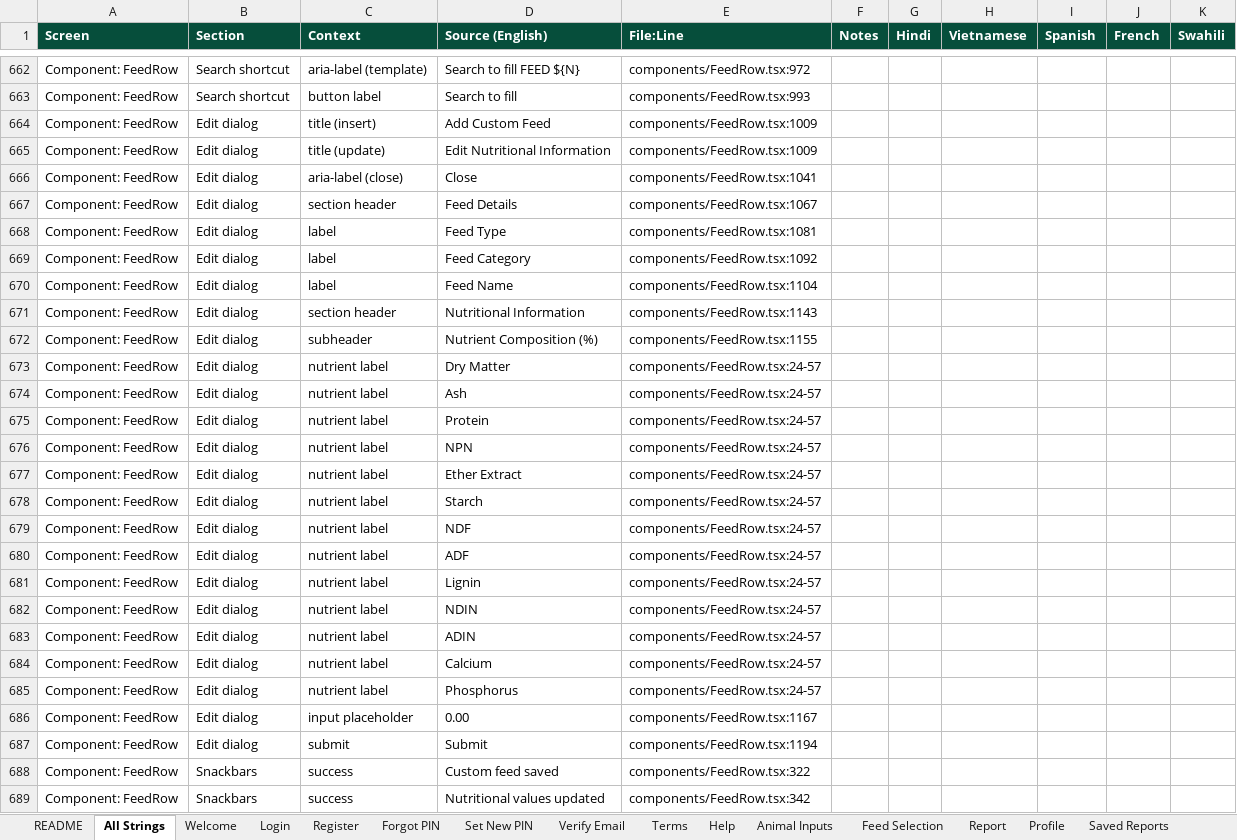
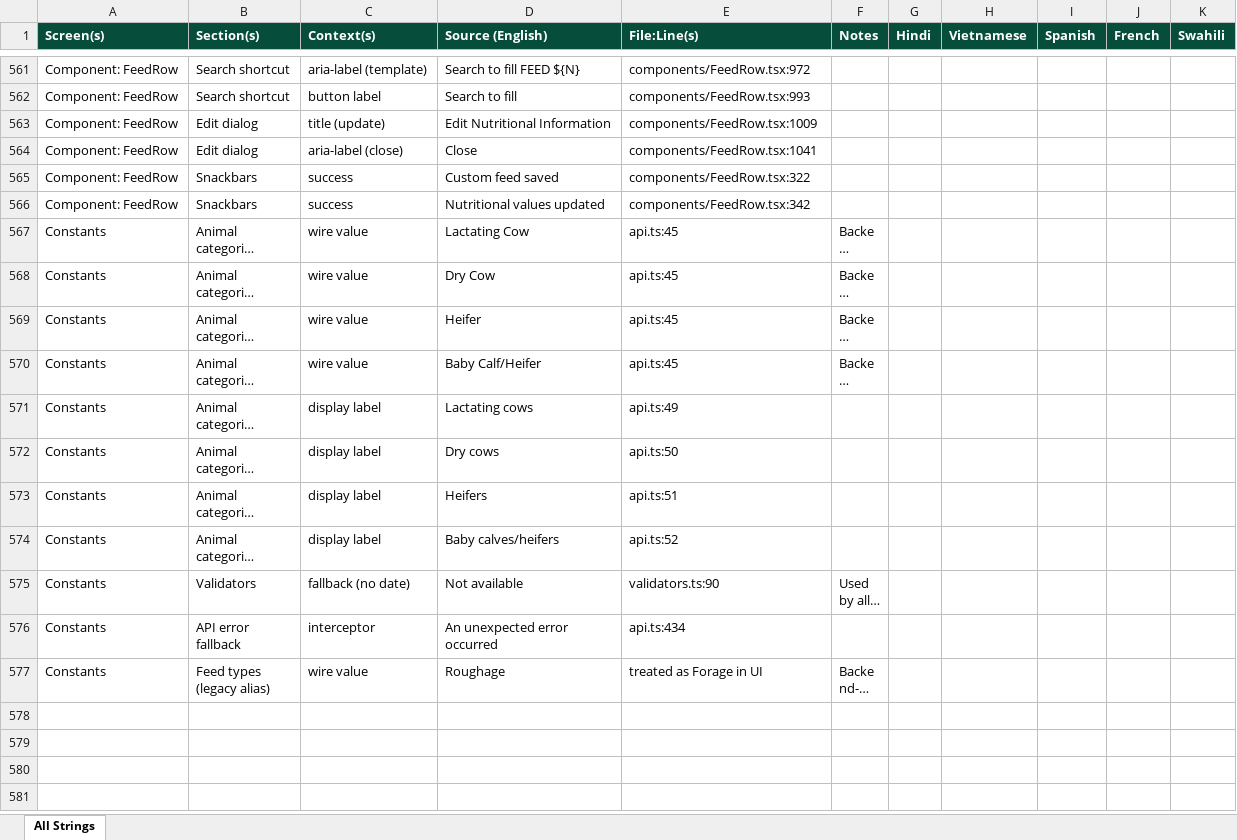
Before and after one commit to Aiyappa-DigitalGreen/RationSmart, an Excel workbook: docs/RationSmart_i18n_source.xlsx, sheet All Strings, drawn as a sheet; only a part is shown, gaps mark what is left out; the shorter side is filled out with more unchanged rows; long unchanged cells end in …; values as stored, in another font and other column widths than the file's, no borders; removed rows and columns are numbered as before the commit, all else as after; the diff covers the shown part only; the diff names each change by its address in the sheet, - before the commit and + after, or states it on an @@ line.

Commit message:
docs(i18n): single-sheet, deduped — 576 unique strings
Per user request: collapse to one "All Strings" sheet with no
duplicates. README and per-screen sheets removed.

Dedupe rule: exact match on Source (English) text. When a string
appears in multiple places, its locations are concatenated with
" | " in the Screen / Section / Context / File:Line columns. The
translator translates it once; the locations column tells them
every place it surfaces.

Stats:
  Source rows (from extraction): 702
  Unique strings (deduped):       576
  Dedupe hits:                    126 strings appear in 2+ places

Examples of strings shared across screens:
  "Email Address" → Login | Register | Forgot PIN | Set New PIN |
                    Verify Email | Admin Users (7 locations)
  "Proceed"       → Login (2x) | Register | Forgot PIN | Profile
  "Reset Your PIN"→ Login | Forgot PIN | Profile
  "Email Address" → Forms across the auth flow

No content removed — every string from the 702-row source
extraction is preserved in the dedup'd file with all its
locations listed. No new strings added (no hallucination).

File still at: docs/RationSmart_i18n_source.xlsx

```diff
--- a/docs/RationSmart_i18n_source.xlsx (sheet All Strings)
+++ b/docs/RationSmart_i18n_source.xlsx (sheet All Strings)
-sheet tab: README
-sheet tab: Welcome
-sheet tab: Login
-sheet tab: Register
-sheet tab: Forgot PIN
-sheet tab: Set New PIN
-sheet tab: Verify Email
-sheet tab: Terms
-sheet tab: Help
-sheet tab: Animal Inputs
-sheet tab: Feed Selection
-sheet tab: Report
-sheet tab: Profile
-sheet tab: Saved Reports
-A1: Screen
+A1: Screen(s)
-B1: Section
+B1: Section(s)
-C1: Context
+C1: Context(s)
-E1: File:Line
+E1: File:Line(s)
-row 664: Component: FeedRow | Edit dialog | title (insert) | Add Custom Feed | components/FeedRow.tsx:1009
-row 667: Component: FeedRow | Edit dialog | section header | Feed Details | components/FeedRow.tsx:1067
-row 668: Component: FeedRow | Edit dialog | label | Feed Type | components/FeedRow.tsx:1081
-row 669: Component: FeedRow | Edit dialog | label | Feed Category | components/FeedRow.tsx:1092
-row 670: Component: FeedRow | Edit dialog | label | Feed Name | components/FeedRow.tsx:1104
-row 671: Component: FeedRow | Edit dialog | section header | Nutritional Information | components/FeedRow.tsx:1143
-row 672: Component: FeedRow | Edit dialog | subheader | Nutrient Composition (%) | components/FeedRow.tsx:1155
-row 673: Component: FeedRow | Edit dialog | nutrient label | Dry Matter | components/FeedRow.tsx:24-57
-row 674: Component: FeedRow | Edit dialog | nutrient label | Ash | components/FeedRow.tsx:24-57
-row 675: Component: FeedRow | Edit dialog | nutrient label | Protein | components/FeedRow.tsx:24-57
-row 676: Component: FeedRow | Edit dialog | nutrient label | NPN | components/FeedRow.tsx:24-57
-row 677: Component: FeedRow | Edit dialog | nutrient label | Ether Extract | components/FeedRow.tsx:24-57
-row 678: Component: FeedRow | Edit dialog | nutrient label | Starch | components/FeedRow.tsx:24-57
-row 679: Component: FeedRow | Edit dialog | nutrient label | NDF | components/FeedRow.tsx:24-57
-row 680: Component: FeedRow | Edit dialog | nutrient label | ADF | components/FeedRow.tsx:24-57
-row 681: Component: FeedRow | Edit dialog | nutrient label | Lignin | components/FeedRow.tsx:24-57
-row 682: Component: FeedRow | Edit dialog | nutrient label | NDIN | components/FeedRow.tsx:24-57
-row 683: Component: FeedRow | Edit dialog | nutrient label | ADIN | components/FeedRow.tsx:24-57
-row 684: Component: FeedRow | Edit dialog | nutrient label | Calcium | components/FeedRow.tsx:24-57
-row 685: Component: FeedRow | Edit dialog | nutrient label | Phosphorus | components/FeedRow.tsx:24-57
-row 686: Component: FeedRow | Edit dialog | input placeholder | 0.00 | components/FeedRow.tsx:1167
-row 687: Component: FeedRow | Edit dialog | submit | Submit | components/FeedRow.tsx:1194
```
Also changed, not shown: 32 added rows, 136 removed rows and 120 edited cells elsewhere in this sheet, other sheet tabs.
